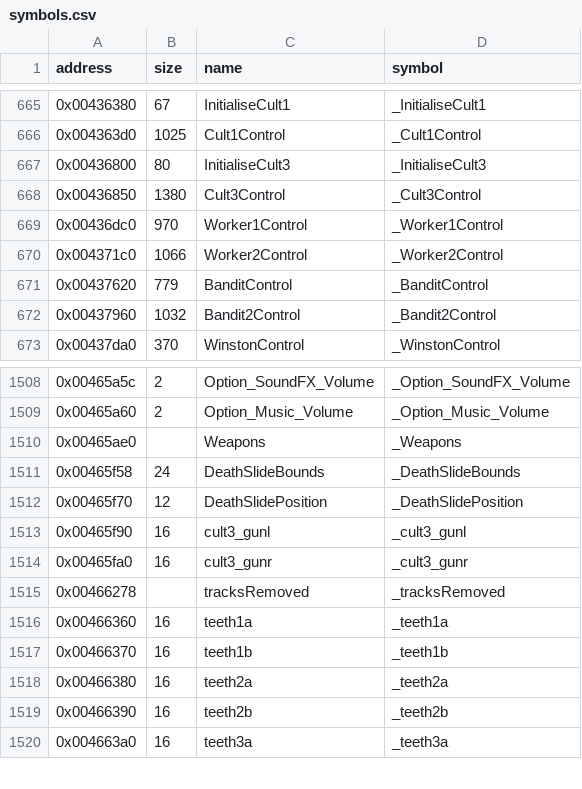
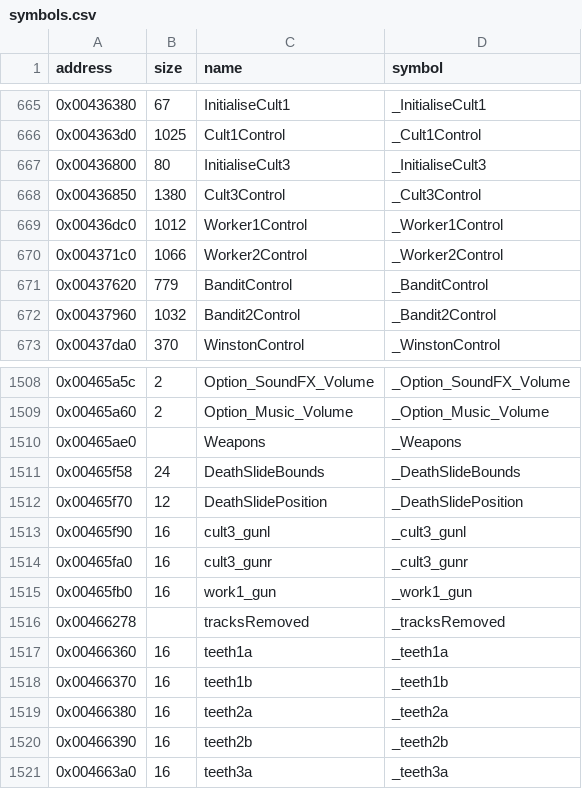
Before and after one commit to LostArtefacts/tr02, a CSV file: config/symbols.csv, drawn as a sheet; only a part is shown, gaps mark what is left out.

```diff
--- a/config/symbols.csv
+++ b/config/symbols.csv
@@ -668,3 +668,3 @@ address,size,name,symbol
 0x00436850,1380,Cult3Control,_Cult3Control
-0x00436dc0,970,Worker1Control,_Worker1Control
+0x00436dc0,1012,Worker1Control,_Worker1Control
 0x004371c0,1066,Worker2Control,_Worker2Control
@@ -1514,2 +1514,3 @@ address,size,name,symbol
 0x00465fa0,16,cult3_gunr,_cult3_gunr
+0x00465fb0,16,work1_gun,_work1_gun
 0x00466278,,tracksRemoved,_tracksRemoved
```
Also changed, not shown: 2 other files.
